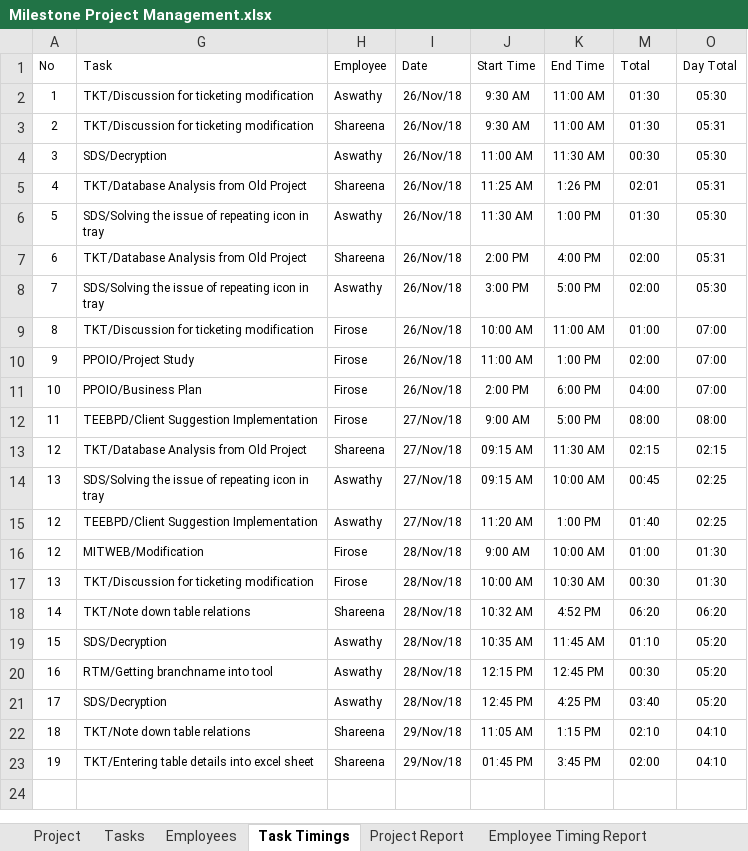
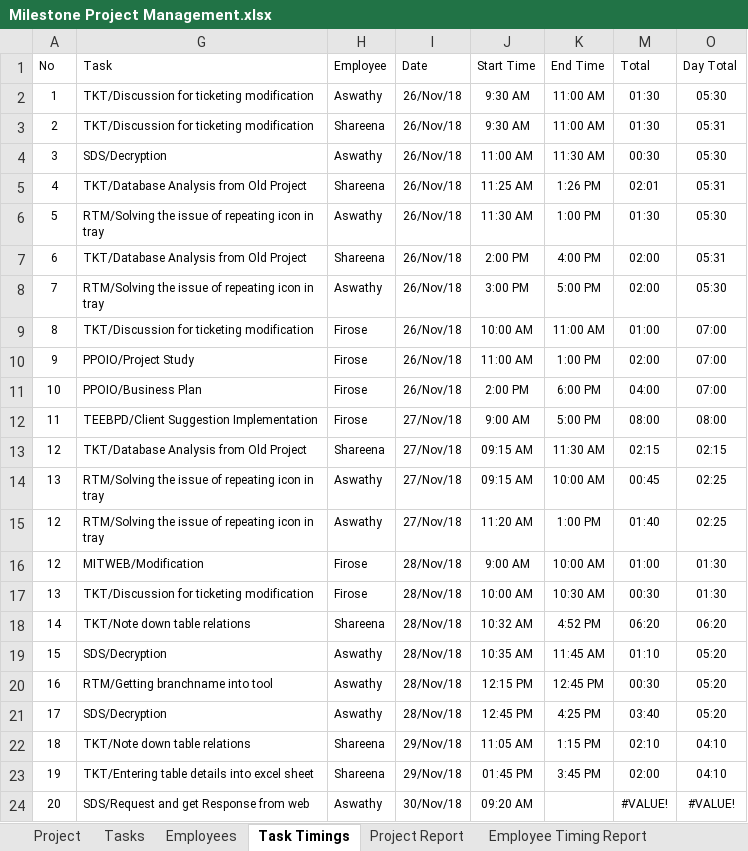
Before and after one commit to MilestoneInnovativeTechnologies/Project-Development, an Excel workbook: Milestone Project Management.xlsx, sheet Task Timings, drawn as a sheet; values as stored, in another font and other column widths than the file's, no borders; table styles not drawn; the diff names each change by its address in the sheet, - before the commit and + after, or states it on an @@ line.

```diff
--- a/Milestone Project Management.xlsx (sheet Task Timings)
+++ b/Milestone Project Management.xlsx (sheet Task Timings)
-G6 (Task): SDS/Solving the issue…
+G6 (Task): RTM/Solving the issue…
-G8 (Task): SDS/Solving the issue…
+G8 (Task): RTM/Solving the issue…
-G14 (Task): SDS/Solving the issue…
+G14 (Task): RTM/Solving the issue…
-G15 (Task): TEEBPD/Client Suggestion Implementation
+G15 (Task): RTM/Solving the issue of repeating icon in tray
+row 24: 20 | SDS/Request and get Response from web | Aswathy | 30/Nov/18 | 09:20 AM |  | #VALUE! | #VALUE!
```
Also changed, not shown: sheet Employee Timing Report, sheet Project Report, sheet Tasks, formulas that keep their value, hidden cells, charts or pictures.
